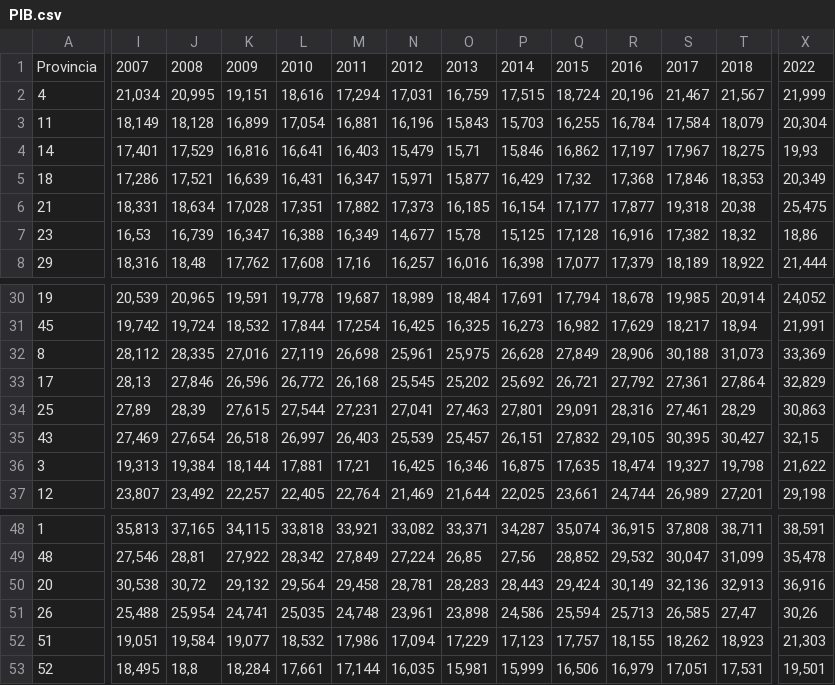
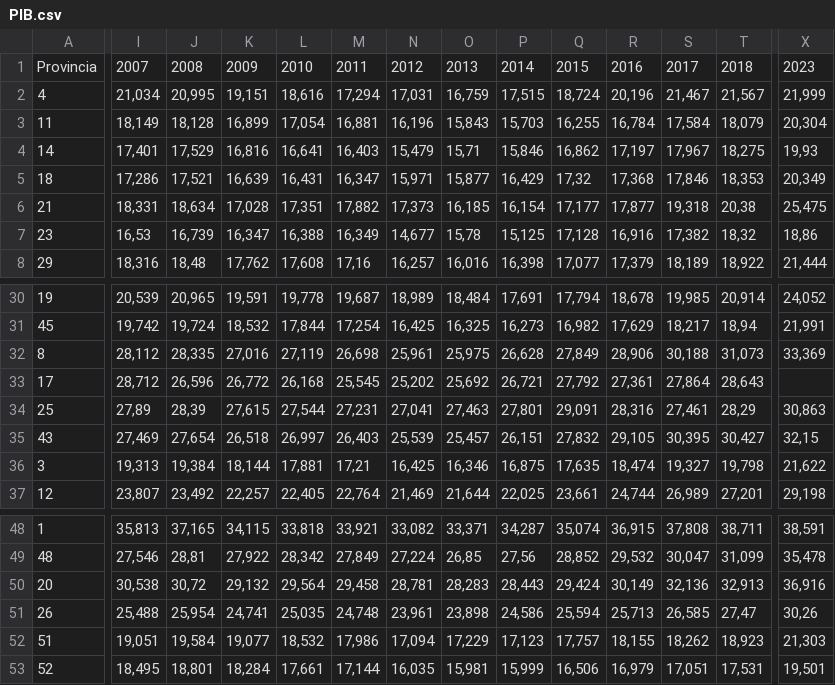
Before and after one commit to MiguelIbanezG/Prediccion-elecciones, a CSV file: ine/PIB.csv, drawn as a sheet; only a part is shown, gaps mark what is left out; the diff covers the shown part only; the diff names each change by its address in the sheet, - before the commit and + after, or states it on an @@ line.

```diff
--- a/ine/PIB.csv
+++ b/ine/PIB.csv
-X1: 2022
+X1: 2023
-I33: 28,13
+I33: 28,712
-J33: 27,846
+J33: 26,596
-K33: 26,596
+K33: 26,772
-L33: 26,772
+L33: 26,168
-M33: 26,168
+M33: 25,545
-N33: 25,545
+N33: 25,202
-O33: 25,202
+O33: 25,692
-P33: 25,692
+P33: 26,721
-Q33: 26,721
+Q33: 27,792
-R33: 27,792
+R33: 27,361
-S33: 27,361
+S33: 27,864
-T33: 27,864
+T33: 28,643
-X33: 32,829
+X33: (empty)
-J53: 18,8
+J53: 18,801
```
Also changed, not shown: 3 edited cells elsewhere in this file, 24 other files.
